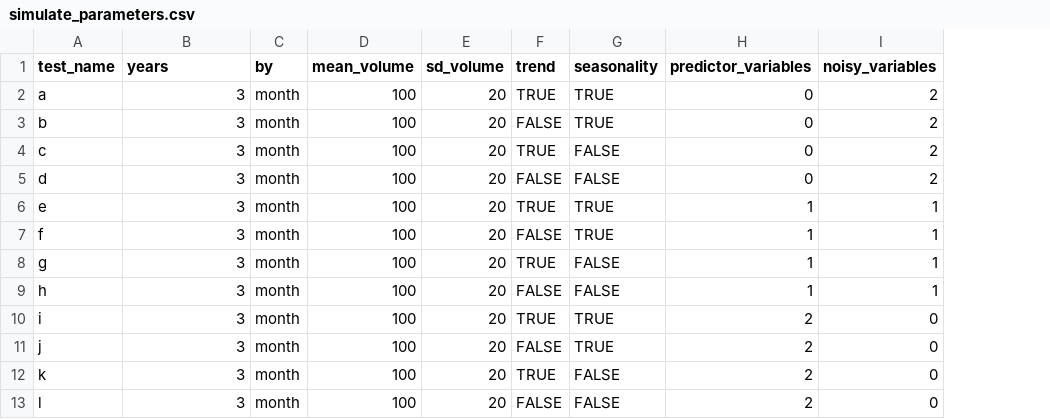
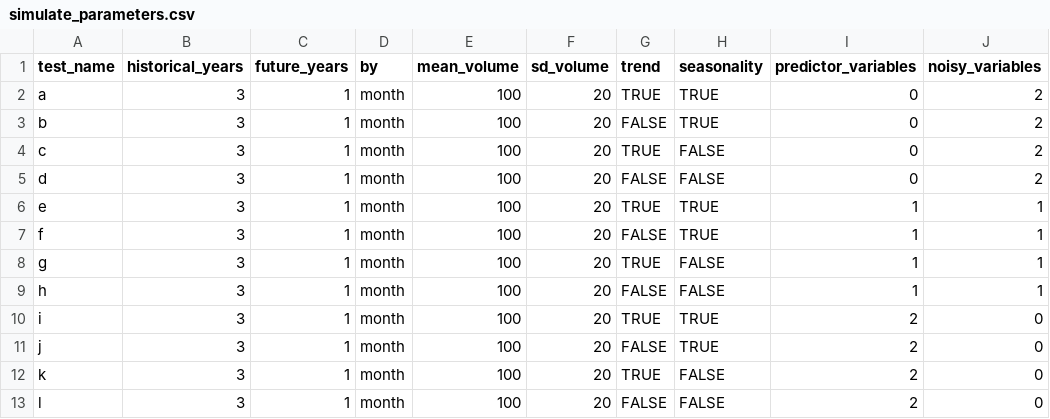
Before and after one commit to NateByers/IUHhelpers, a CSV file: data-raw/simulate_parameters.csv, drawn as a sheet; only a part is shown; the diff names each change by its address in the sheet, - before the commit and + after, or states it on an @@ line.

Commit message:
predict_lab_tests

```diff
--- a/data-raw/simulate_parameters.csv
+++ b/data-raw/simulate_parameters.csv
+column C (future_years), rows 2-13: all 1
-B1: years
+B1: historical_years
```
Also changed, not shown: 5 other files.
